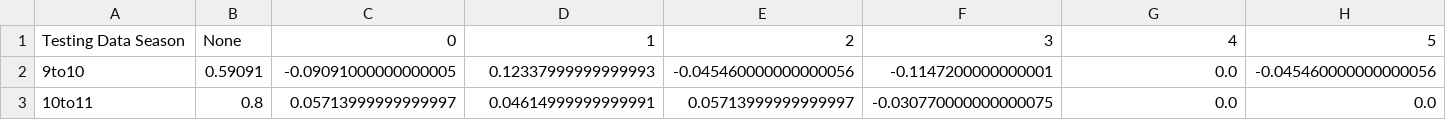
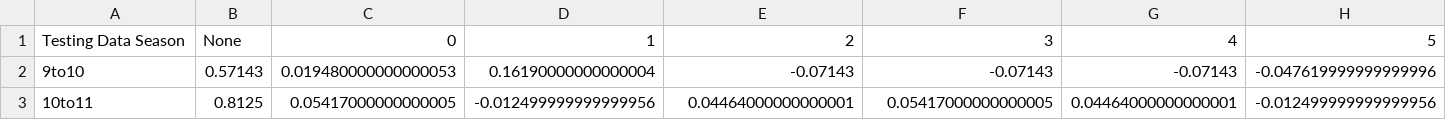
Before and after one commit to tinawu-23/NBA-playoff-team-prediction, a CSV file: Models/removed_cols/new_f1_cart.csv, drawn as a sheet; only a part is shown; the diff covers the shown part only; the diff names each change by its address in the sheet, - before the commit and + after, or states it on an @@ line.

```diff
--- a/Models/removed_cols/new_f1_cart.csv
+++ b/Models/removed_cols/new_f1_cart.csv
-B2: 0.59091
+B2: 0.57143
-C2: -0.09091000000000005
+C2: 0.019480000000000053
-D2: 0.12337999999999993
+D2: 0.16190000000000004
-E2: -0.045460000000000056
+E2: -0.07143
-F2: -0.1147200000000001
+F2: -0.07143
-G2: 0.0
+G2: -0.07143
-H2: -0.045460000000000056
+H2: -0.047619999999999996
-B3: 0.8
+B3: 0.8125
-C3: 0.05713999999999997
+C3: 0.05417000000000005
-D3: 0.04614999999999991
+D3: -0.012499999999999956
-E3: 0.05713999999999997
+E3: 0.04464000000000001
-F3: -0.030770000000000075
+F3: 0.05417000000000005
-G3: 0.0
+G3: 0.04464000000000001
-H3: 0.0
+H3: -0.012499999999999956
```
Also changed, not shown: 139 edited cells elsewhere in this file, Models/removed_cols/f1_cart.csv, 4 other files.
